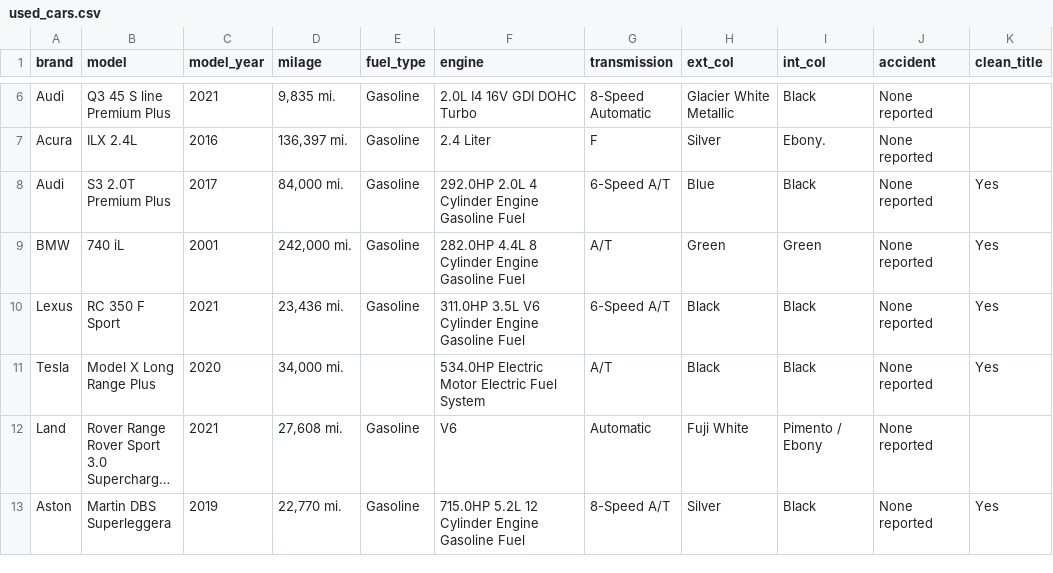
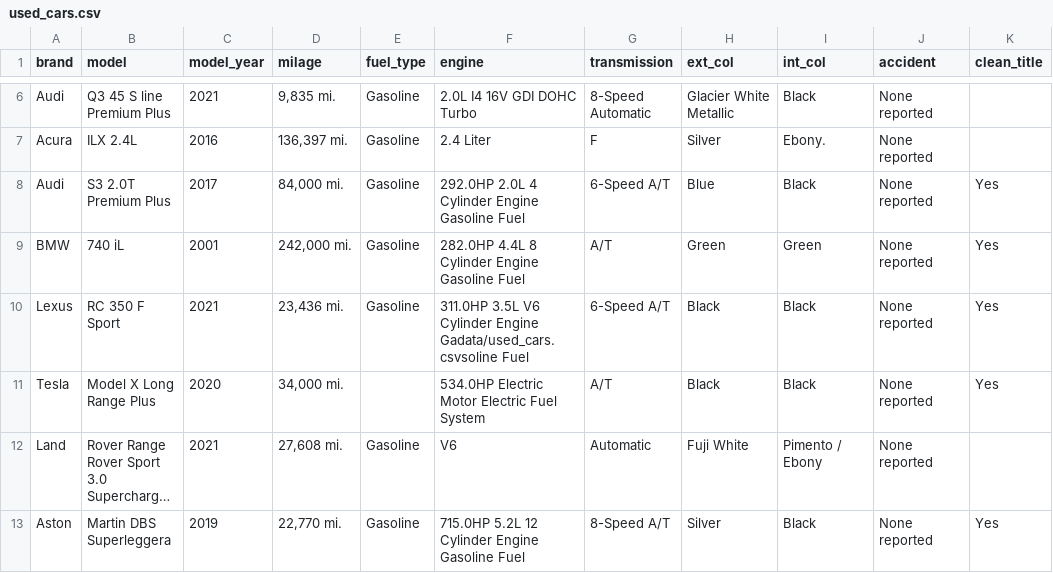
Before and after one commit to Gurpreet-Singh-Git/Student_Exam_Performance, a CSV file: data/used_cars.csv, drawn as a sheet; only a part is shown, gaps mark what is left out; long unchanged cells end in …; the diff names each change by its address in the sheet, - before the commit and + after, or states it on an @@ line.

```diff
--- a/data/used_cars.csv
+++ b/data/used_cars.csv
-F10 (engine): …Cylinder Engine Gasoline Fuel
+F10 (engine): …Cylinder Engine Gadata/used_cars.csvsoline Fuel
```
Also changed, not shown: 1 other file.
